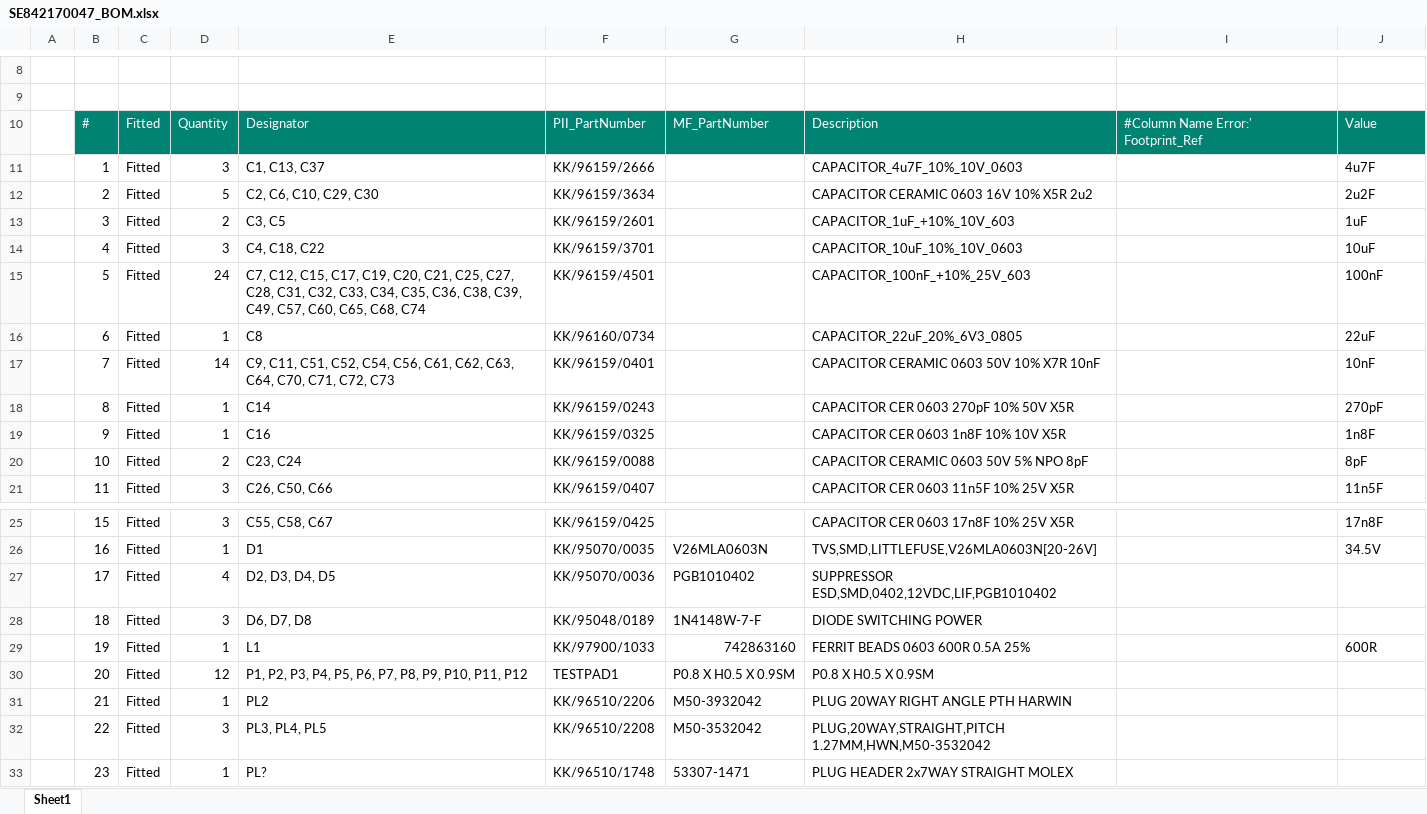
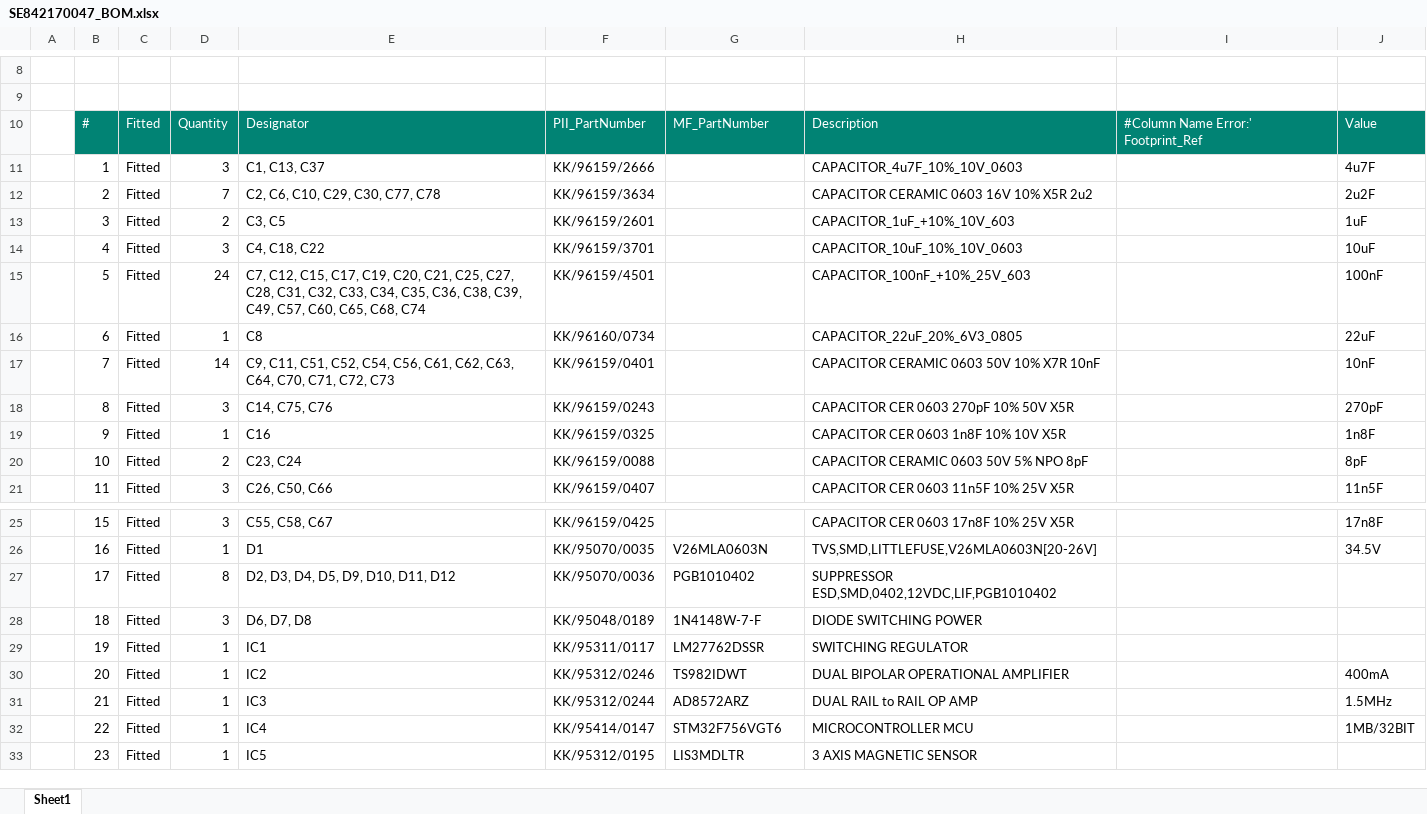
Before and after one commit to gunagan2/EEDev-MAPS_SENSOR_HEAD_BOARD_PR, an Excel workbook: Assembly/SE842170047_BOM.xlsx, sheet Sheet1, drawn as a sheet; only a part is shown, gaps mark what is left out; values as stored, in another font and other column widths than the file's, no borders; charts and pictures not drawn; the diff covers the shown part only; the diff names each change by its address in the sheet, - before the commit and + after, or states it on an @@ line.

```diff
--- a/Assembly/SE842170047_BOM.xlsx (sheet Sheet1)
+++ b/Assembly/SE842170047_BOM.xlsx (sheet Sheet1)
-D12: 5
+D12: 7
-E12: C2, C6, C10, C29, C30
+E12: C2, C6, C10, C29, C30, C77, C78
-D18: 1
+D18: 3
-E18: C14
+E18: C14, C75, C76
-D27: 4
+D27: 8
-E27: D2, D3, D4, D5
+E27: D2, D3, D4, D5, D9, D10, D11, D12
-E29: L1
+E29: IC1
-F29: KK/97900/1033
+F29: KK/95311/0117
-G29: 742863160
+G29: LM27762DSSR
-H29: FERRIT BEADS 0603 600R 0.5A 25%
+H29: SWITCHING REGULATOR
-J29: 600R
+J29: (empty)
-D30: 12
+D30: 1
-E30: P1, P2, P3, P4, P5, P6, P7, P8, P9, P10, P11, P12
+E30: IC2
-F30: TESTPAD1
+F30: KK/95312/0246
-G30: P0.8 X H0.5 X 0.9SM
+G30: TS982IDWT
-H30: P0.8 X H0.5 X 0.9SM
+H30: DUAL BIPOLAR OPERATIONAL AMPLIFIER
-J30: (empty)
+J30: 400mA
-E31: PL2
+E31: IC3
-F31: KK/96510/2206
+F31: KK/95312/0244
-G31: M50-3932042
+G31: AD8572ARZ
-H31: PLUG 20WAY RIGHT ANGLE PTH HARWIN
+H31: DUAL RAIL to RAIL OP AMP
-J31: (empty)
+J31: 1.5MHz
-D32: 3
+D32: 1
-E32: PL3, PL4, PL5
+E32: IC4
-F32: KK/96510/2208
+F32: KK/95414/0147
-G32: M50-3532042
+G32: STM32F756VGT6
-H32: PLUG,20WAY,STRAIGHT,PITCH 1.27MM,HWN,M50-3532042
+H32: MICROCONTROLLER MCU
-J32: (empty)
+J32: 1MB/32BIT
-E33: PL?
+E33: IC5
-F33: KK/96510/1748
+F33: KK/95312/0195
-G33: 53307-1471
+G33: LIS3MDLTR
-H33: PLUG HEADER 2x7WAY STRAIGHT MOLEX
+H33: 3 AXIS MAGNETIC SENSOR
```
Also changed, not shown: 1 added row and 171 edited cells elsewhere in this sheet, 5 other files.
